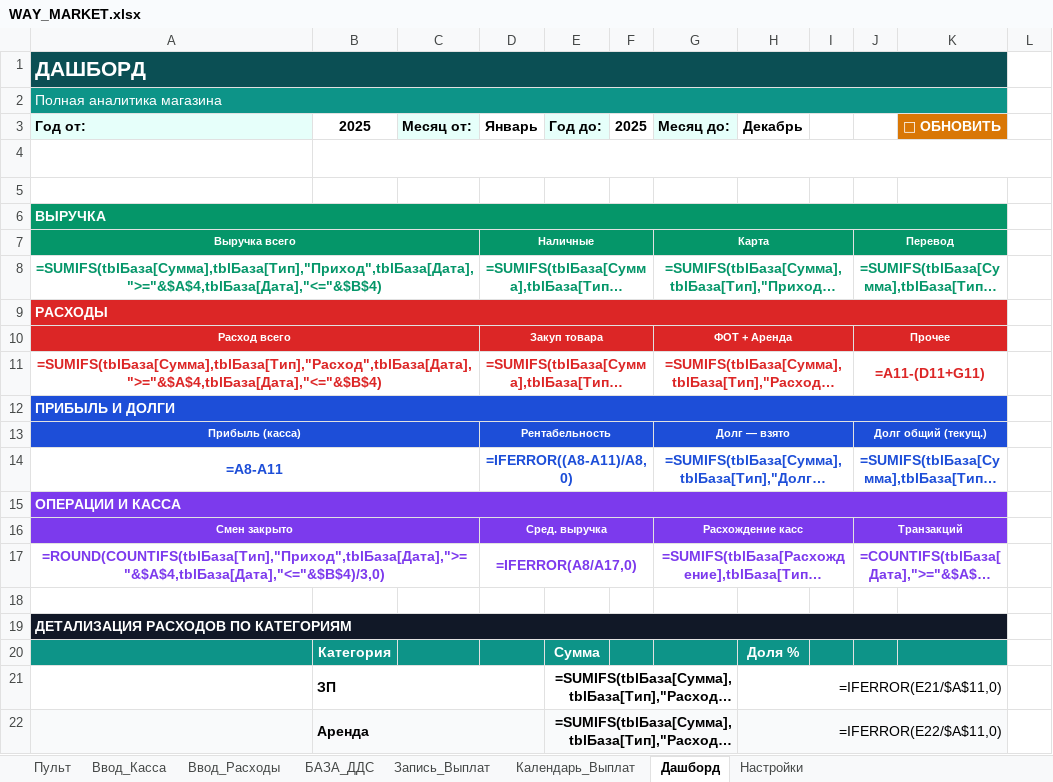
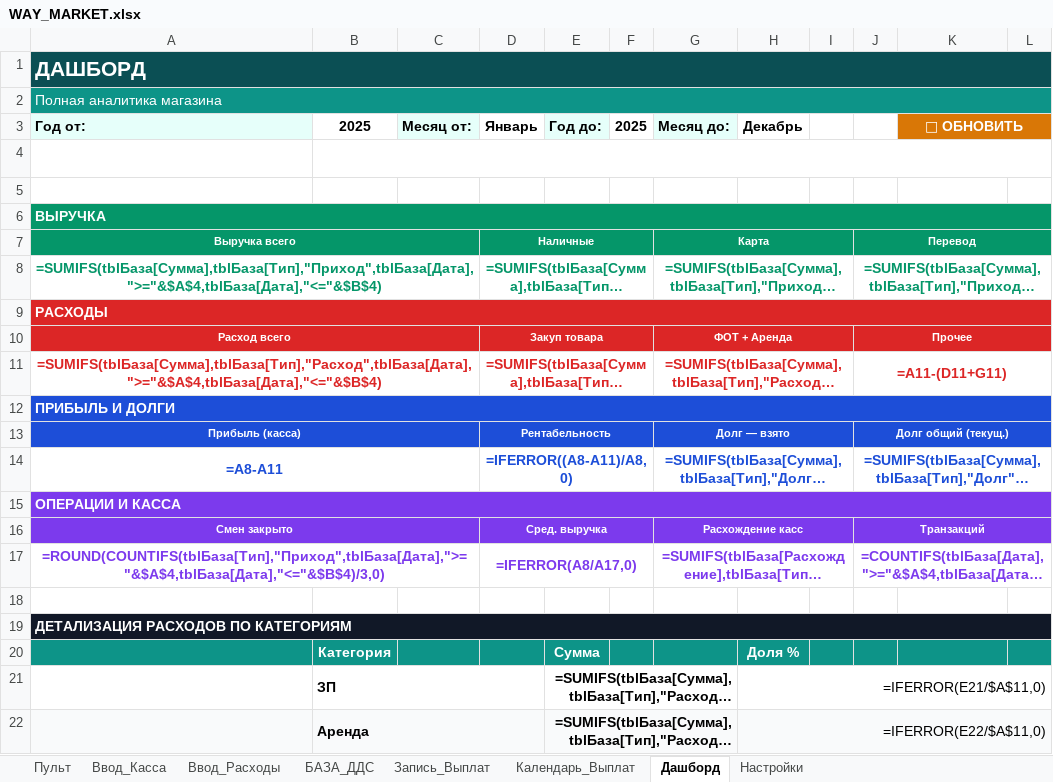
Before and after one commit to dexauron/Auron, an Excel workbook: WAY_MARKET.xlsx, sheet Дашборд, drawn as a sheet; only a part is shown; long unchanged cells end in …; values as stored, in another font and other column widths than the file's, no borders; formulas without a stored value are shown as written; charts and pictures not drawn; removed rows and columns are numbered as before the commit, all else as after; the diff covers the shown part only; the diff names each change by its address in the sheet, - before the commit and + after, or states it on an @@ line.

```diff
--- a/WAY_MARKET.xlsx (sheet Дашборд)
+++ b/WAY_MARKET.xlsx (sheet Дашборд)
-A1:K1 merged
+A1:L1 merged
-A2:K2 merged
+A2:L2 merged
+K3:L3 merged
-A6:K6 merged
+A6:L6 merged
-J7:K7 merged
+J7:L7 merged
-J8:K8 merged
+J8:L8 merged
-A9:K9 merged
+A9:L9 merged
-J10:K10 merged
+J10:L10 merged
-J11:K11 merged
+J11:L11 merged
-A12:K12 merged
+A12:L12 merged
-J13:K13 merged
+J13:L13 merged
-J14:K14 merged
+J14:L14 merged
-A15:K15 merged
+A15:L15 merged
-J16:K16 merged
+J16:L16 merged
-J17:K17 merged
+J17:L17 merged
-A19:K19 merged
+A19:L19 merged
-L20 fill: none
+L20 fill: #0D9488
-H21:K21 merged
+H21:L21 merged
-H22:K22 merged
+H22:L22 merged
-L22 fill: none
+L22 fill: #F9FAFB
```
Also changed, not shown: 35 added rows, cell formats and merged cells elsewhere in this sheet, 1 other file.
